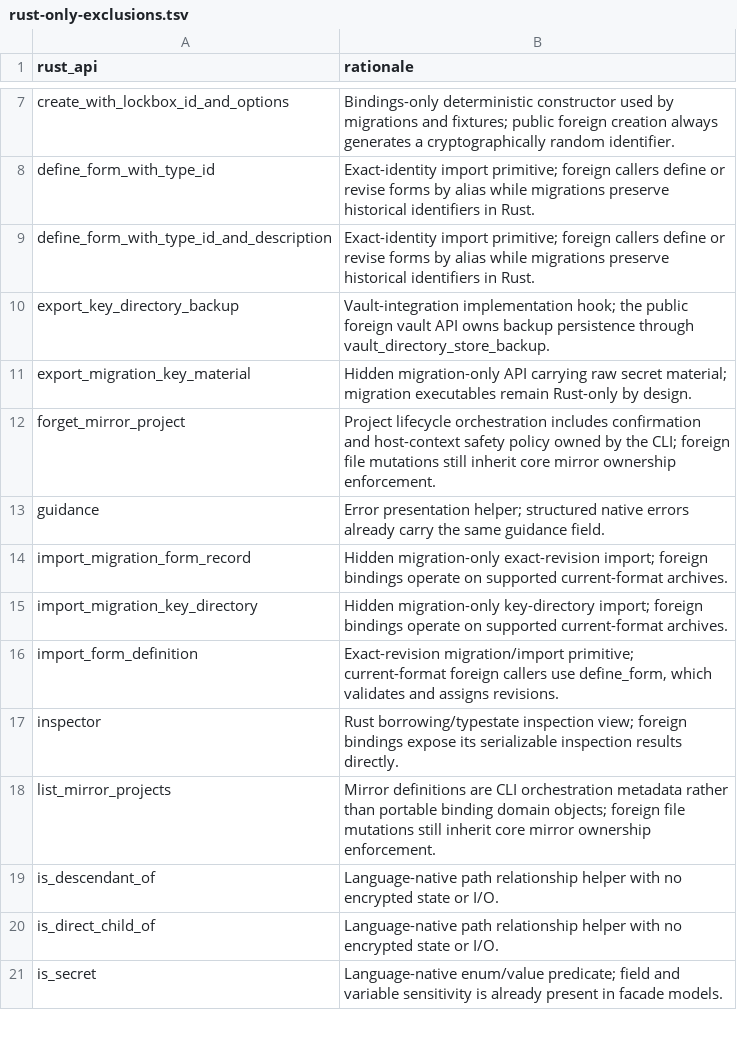
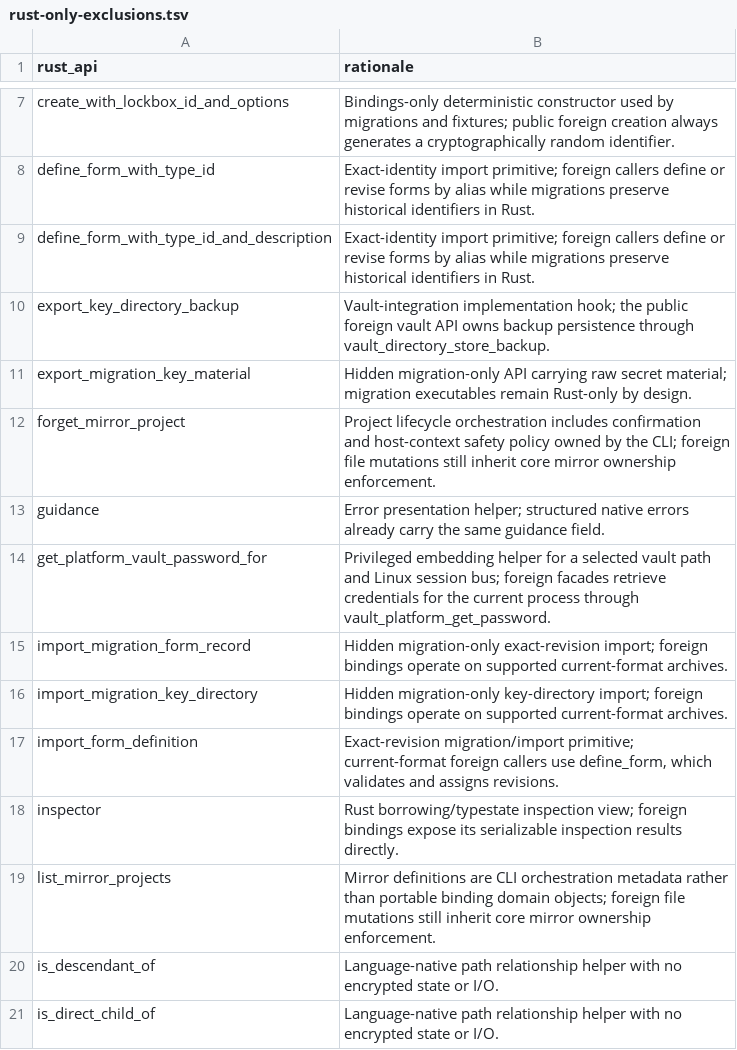
Before and after one commit to onepub-dev/reVault, a TSV file: bindings/api/rust-only-exclusions.tsv, drawn as a sheet; only a part is shown, gaps mark what is left out; the shorter side is filled out with more unchanged rows; the diff names each change by its address in the sheet, - before the commit and + after, or states it on an @@ line.

```diff
--- a/bindings/api/rust-only-exclusions.tsv
+++ b/bindings/api/rust-only-exclusions.tsv
+row 14: get_platform_vault_password_for | Privileged embedding helper for a selected vault path and Linux session bus; foreign facades retrieve credentials for the current process through vault_platform_get_password.
```
Also changed, not shown: bindings/api/rust-to-abi.tsv, 37 other files.
